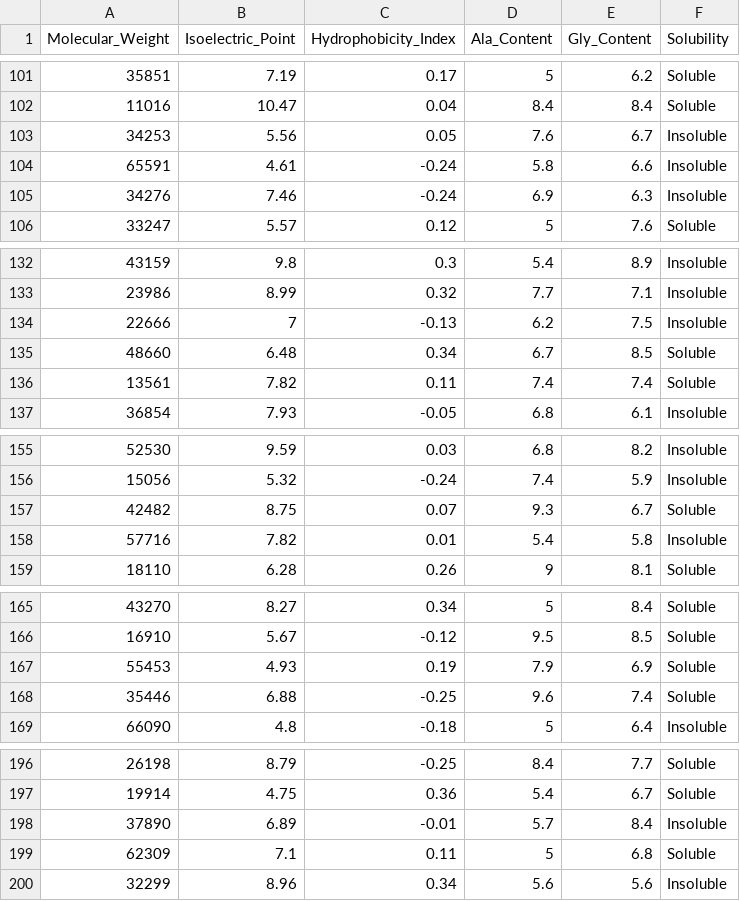
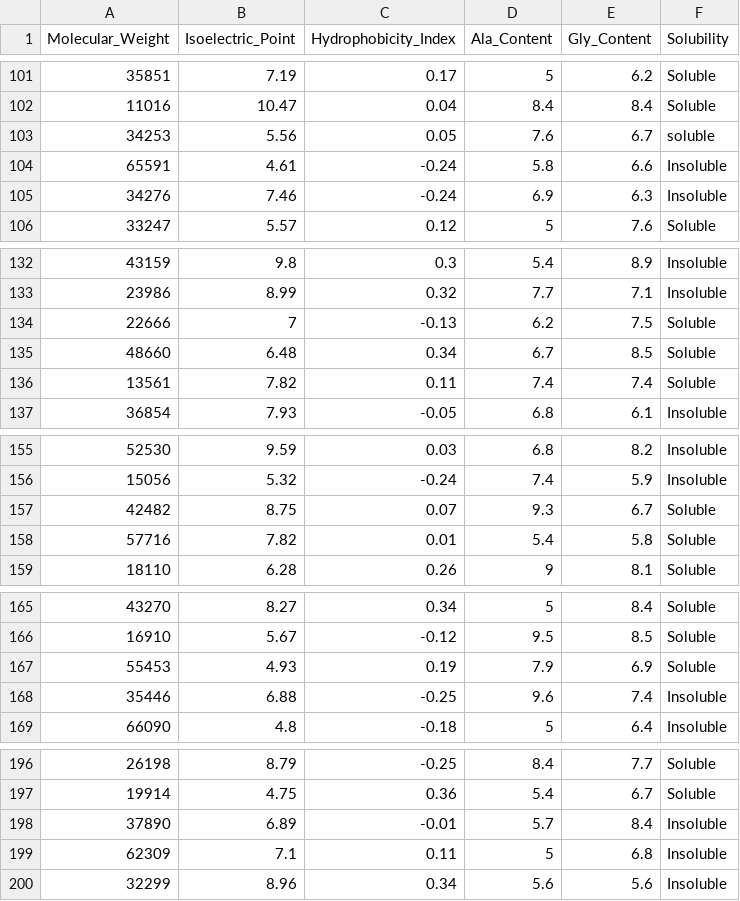
Before and after one commit to Siya1927/AiModel, a CSV file: protein_solubility_200.csv, drawn as a sheet; only a part is shown, gaps mark what is left out.

Commit message:
Add files via upload

```diff
--- a/protein_solubility_200.csv
+++ b/protein_solubility_200.csv
@@ -102,3 +102,3 @@ Molecular_Weight,Isoelectric_Point,Hydrophobicity_Index,Ala_Content,Gly_Content,
 11016,10.47,0.04,8.4,8.4,Soluble
-34253,5.56,0.05,7.6,6.7,Insoluble
+34253,5.56,0.05,7.6,6.7,soluble
 65591,4.61,-0.24,5.8,6.6,Insoluble
@@ -133,3 +133,3 @@ Molecular_Weight,Isoelectric_Point,Hydrophobicity_Index,Ala_Content,Gly_Content,
 23986,8.99,0.32,7.7,7.1,Insoluble
-22666,7,-0.13,6.2,7.5,Insoluble
+22666,7,-0.13,6.2,7.5,Soluble
 48660,6.48,0.34,6.7,8.5,Soluble
@@ -157,3 +157,3 @@ Molecular_Weight,Isoelectric_Point,Hydrophobicity_Index,Ala_Content,Gly_Content,
 42482,8.75,0.07,9.3,6.7,Soluble
-57716,7.82,0.01,5.4,5.8,Insoluble
+57716,7.82,0.01,5.4,5.8,Soluble
 18110,6.28,0.26,9,8.1,Soluble
@@ -167,3 +167,3 @@ Molecular_Weight,Isoelectric_Point,Hydrophobicity_Index,Ala_Content,Gly_Content,
 55453,4.93,0.19,7.9,6.9,Soluble
-35446,6.88,-0.25,9.6,7.4,Soluble
+35446,6.88,-0.25,9.6,7.4,Insoluble
 66090,4.8,-0.18,5,6.4,Insoluble
@@ -198,3 +198,3 @@ Molecular_Weight,Isoelectric_Point,Hydrophobicity_Index,Ala_Content,Gly_Content,
 37890,6.89,-0.01,5.7,8.4,Insoluble
-62309,7.1,0.11,5,6.8,Soluble
+62309,7.1,0.11,5,6.8,Insoluble
 32299,8.96,0.34,5.6,5.6,Insoluble
```
